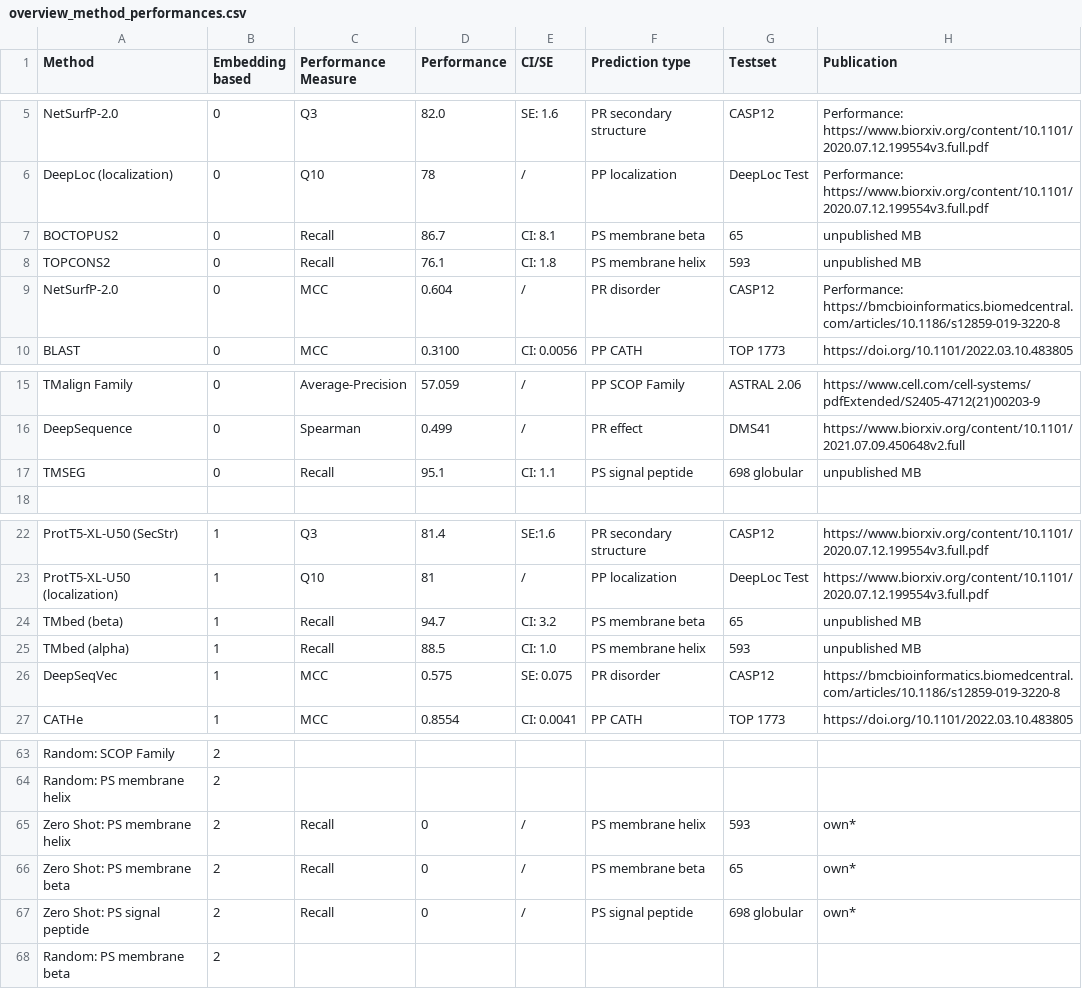
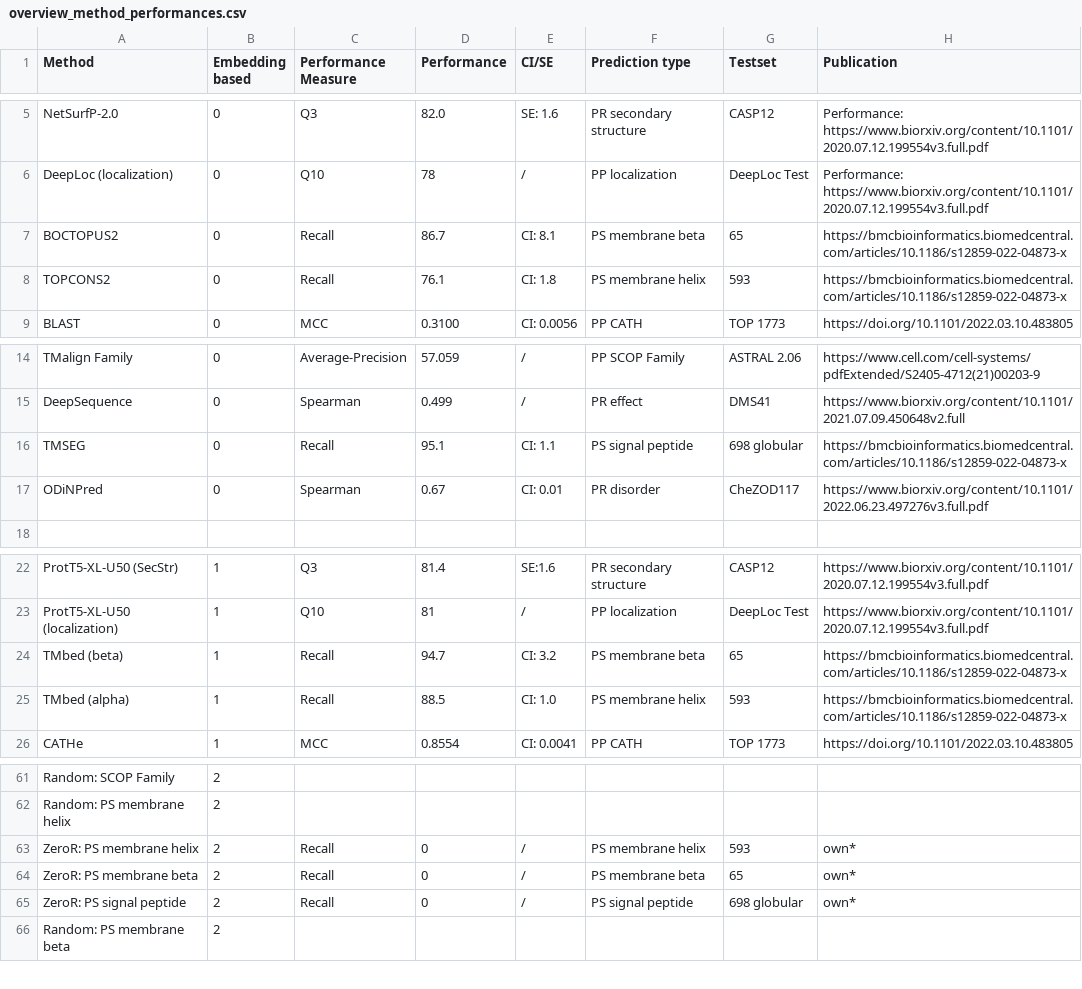
Before and after one commit to erckert/EV-embeddings-figures, a CSV file: overview_method_performances.csv, drawn as a sheet; only a part is shown, gaps mark what is left out; the diff covers the shown part only.

Commit message:
Updated performances

```diff
--- a/overview_method_performances.csv
+++ b/overview_method_performances.csv
@@ -6,5 +6,4 @@ NetSurfP-2.0;0;Q3;82.0;SE: 1.6;PR secondary structure;CASP12;Performance: https:
 DeepLoc (localization);0;Q10;78;/;PP localization;DeepLoc Test;Performance: https://www.biorxiv.org/content/10.1101/2020.07.12.199554v3.full.pdf
-BOCTOPUS2;0;Recall;86.7;CI: 8.1;PS membrane beta;65;unpublished MB
-TOPCONS2;0;Recall;76.1;CI: 1.8;PS membrane helix;593;unpublished MB
-NetSurfP-2.0;0;MCC;0.604;/;PR disorder;CASP12;Performance: https://bmcbioinformatics.biomedcentral.com/articles/10.1186/s12859-019-3220-8
+BOCTOPUS2;0;Recall;86.7;CI: 8.1;PS membrane beta;65;https://bmcbioinformatics.biomedcentral.com/articles/10.1186/s12859-022-04873-x
+TOPCONS2;0;Recall;76.1;CI: 1.8;PS membrane helix;593;https://bmcbioinformatics.biomedcentral.com/articles/10.1186/s12859-022-04873-x
 BLAST;0;MCC;0.3100;CI: 0.0056;PP CATH;TOP 1773;https://doi.org/10.1101/2022.03.10.483805
@@ -16,3 +15,4 @@ TMalign Family;0;Average-Precision;57.059;/;PP SCOP Family;ASTRAL 2.06;https://w
 DeepSequence;0;Spearman;0.499;/;PR effect;DMS41;https://www.biorxiv.org/content/10.1101/2021.07.09.450648v2.full
-TMSEG;0;Recall;95.1;CI: 1.1;PS signal peptide;698 globular;unpublished MB
+TMSEG;0;Recall;95.1;CI: 1.1;PS signal peptide;698 globular;https://bmcbioinformatics.biomedcentral.com/articles/10.1186/s12859-022-04873-x
+ODiNPred;0;Spearman;0.67;CI: 0.01;PR disorder;CheZOD117;https://www.biorxiv.org/content/10.1101/2022.06.23.497276v3.full.pdf
 ;;;;;;;
@@ -23,5 +23,4 @@ ProtT5-XL-U50 (SecStr);1;Q3;81.4;SE:1.6;PR secondary structure;CASP12;https://ww
 ProtT5-XL-U50 (localization);1;Q10;81;/;PP localization;DeepLoc Test;https://www.biorxiv.org/content/10.1101/2020.07.12.199554v3.full.pdf
-TMbed (beta);1;Recall;94.7;CI: 3.2;PS membrane beta;65;unpublished MB
-TMbed (alpha);1;Recall;88.5;CI: 1.0;PS membrane helix;593;unpublished MB
-DeepSeqVec;1;MCC;0.575;SE: 0.075;PR disorder;CASP12;https://bmcbioinformatics.biomedcentral.com/articles/10.1186/s12859-019-3220-8
+TMbed (beta);1;Recall;94.7;CI: 3.2;PS membrane beta;65;https://bmcbioinformatics.biomedcentral.com/articles/10.1186/s12859-022-04873-x
+TMbed (alpha);1;Recall;88.5;CI: 1.0;PS membrane helix;593;https://bmcbioinformatics.biomedcentral.com/articles/10.1186/s12859-022-04873-x
 CATHe;1;MCC;0.8554;CI: 0.0041;PP CATH;TOP 1773;https://doi.org/10.1101/2022.03.10.483805
@@ -64,5 +62,5 @@ Random: SCOP Family;2;;;;;;
 Random: PS membrane helix;2;;;;;;
-Zero Shot: PS membrane helix;2;Recall;0;/;PS membrane helix;593;own*
-Zero Shot: PS membrane beta;2;Recall;0;/;PS membrane beta;65;own*
-Zero Shot: PS signal peptide;2;Recall;0;/;PS signal peptide;698 globular;own*
+ZeroR: PS membrane helix;2;Recall;0;/;PS membrane helix;593;own*
+ZeroR: PS membrane beta;2;Recall;0;/;PS membrane beta;65;own*
+ZeroR: PS signal peptide;2;Recall;0;/;PS signal peptide;698 globular;own*
 Random: PS membrane beta;2;;;;;;
```
Also changed, not shown: 1 added row, 2 removed rows and 16 edited cells elsewhere in this file, 4 other files.
